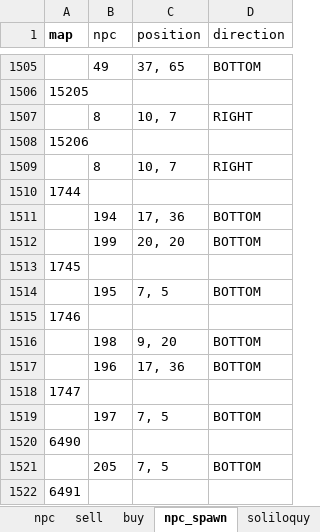
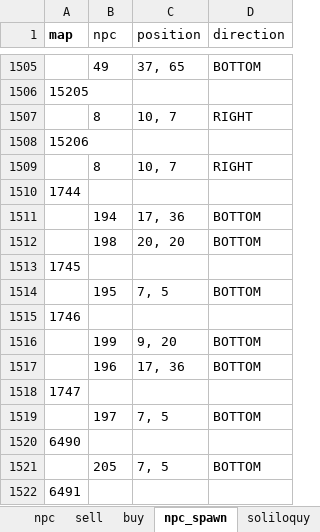
Before and after one commit to boyism80/fb, an Excel workbook: resources/table/npc.xlsx, sheet npc_spawn, drawn as a sheet; only a part is shown, gaps mark what is left out; values as stored, in another font and other column widths than the file's, no borders; the diff names each change by its address in the sheet, - before the commit and + after, or states it on an @@ line.

Commit message:
fix: swap Gogyundo ticket NPC spawns
- Place the Buyeo ticket NPC on the Buyeo pier
- Place the Goguryeo ticket NPC on the Goguryeo pier

```diff
--- a/resources/table/npc.xlsx (sheet npc_spawn)
+++ b/resources/table/npc.xlsx (sheet npc_spawn)
-B1512 (npc): 199
+B1512 (npc): 198
-B1516 (npc): 198
+B1516 (npc): 199
```
